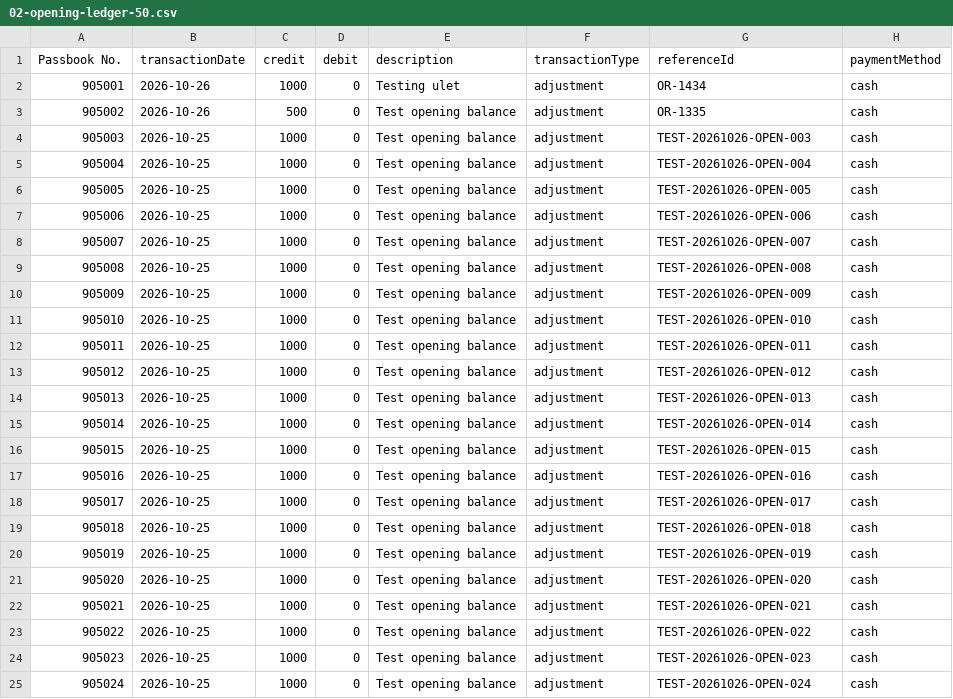
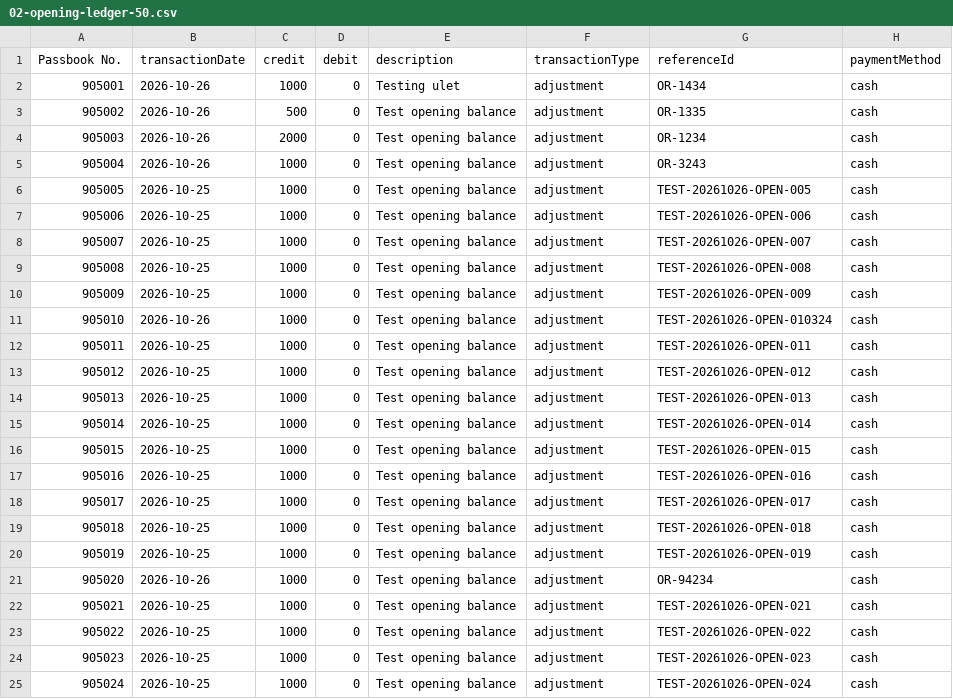
Before and after one commit to DevWithGab/SVPMPC_MULTI-MODULE, a CSV file: sample-data/testing-20261026-50/02-opening-ledger-50.csv, drawn as a sheet; only a part is shown.

```diff
--- a/sample-data/testing-20261026-50/02-opening-ledger-50.csv
+++ b/sample-data/testing-20261026-50/02-opening-ledger-50.csv
@@ -3,4 +3,4 @@
 905002,2026-10-26,500,0,Test opening balance,adjustment,OR-1335,cash
-905003,2026-10-25,1000,0,Test opening balance,adjustment,TEST-20261026-OPEN-003,cash
-905004,2026-10-25,1000,0,Test opening balance,adjustment,TEST-20261026-OPEN-004,cash
+905003,2026-10-26,2000,0,Test opening balance,adjustment,OR-1234,cash
+905004,2026-10-26,1000,0,Test opening balance,adjustment,OR-3243,cash
 905005,2026-10-25,1000,0,Test opening balance,adjustment,TEST-20261026-OPEN-005,cash
@@ -10,3 +10,3 @@
 905009,2026-10-25,1000,0,Test opening balance,adjustment,TEST-20261026-OPEN-009,cash
-905010,2026-10-25,1000,0,Test opening balance,adjustment,TEST-20261026-OPEN-010,cash
+905010,2026-10-26,1000,0,Test opening balance,adjustment,TEST-20261026-OPEN-010324,cash
 905011,2026-10-25,1000,0,Test opening balance,adjustment,TEST-20261026-OPEN-011,cash
@@ -20,3 +20,3 @@
 905019,2026-10-25,1000,0,Test opening balance,adjustment,TEST-20261026-OPEN-019,cash
-905020,2026-10-25,1000,0,Test opening balance,adjustment,TEST-20261026-OPEN-020,cash
+905020,2026-10-26,1000,0,Test opening balance,adjustment,OR-94234,cash
 905021,2026-10-25,1000,0,Test opening balance,adjustment,TEST-20261026-OPEN-021,cash
```
Also changed, not shown: 12 other files.
